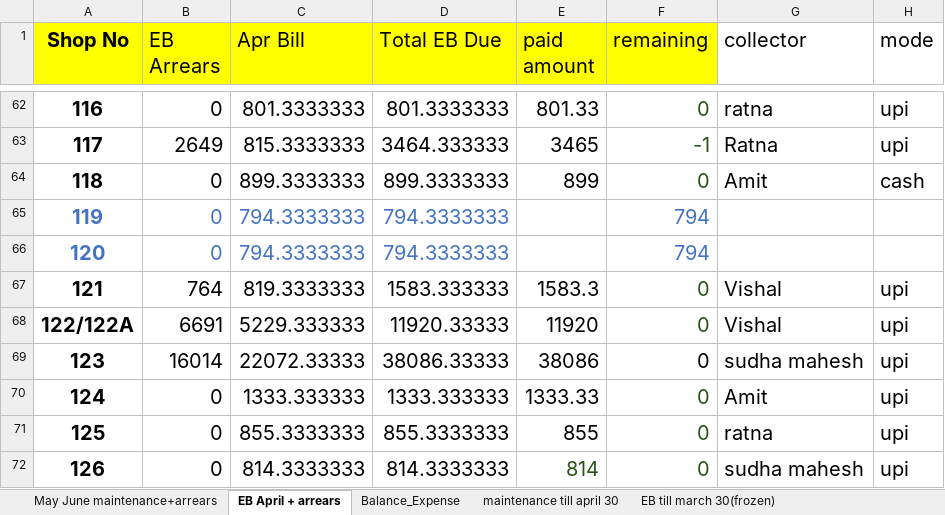
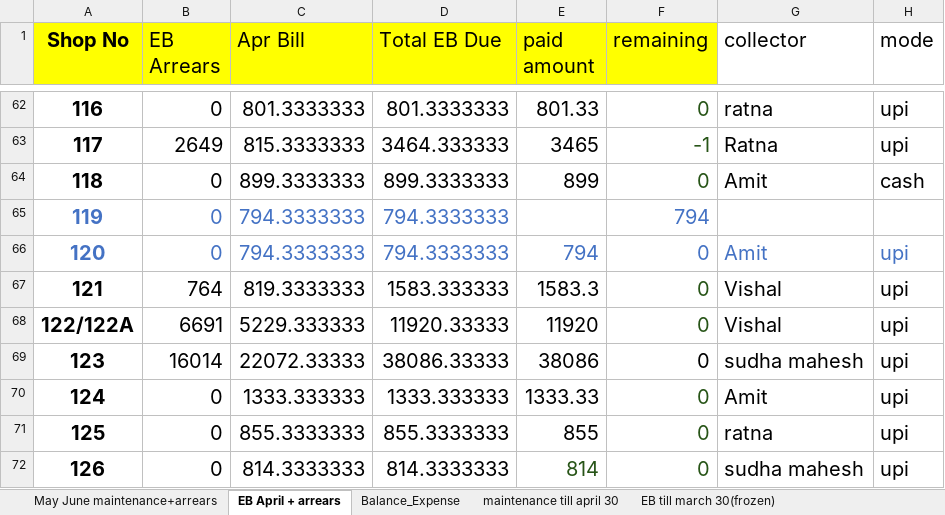
Before and after one commit to oxygenmall/maintenance, an Excel workbook: Maintenance may june.xlsx, sheet EB April + arrears, drawn as a sheet; only a part is shown, gaps mark what is left out; values as stored, in another font and other column widths than the file's, no borders; the diff names each change by its address in the sheet, - before the commit and + after, or states it on an @@ line.

Commit message:
120 eb paid all clear

```diff
--- a/Maintenance may june.xlsx (sheet EB April + arrears)
+++ b/Maintenance may june.xlsx (sheet EB April + arrears)
-E66 (paid amount): (empty)
+E66 (paid amount): 794
-F66 (remaining): 794
+F66 (remaining): 0
-G66 (collector): (empty)
+G66 (collector): Amit
-H66 (mode): (empty)
+H66 (mode): upi
```
Also changed, not shown: sheet Balance_Expense, 1 other file.
